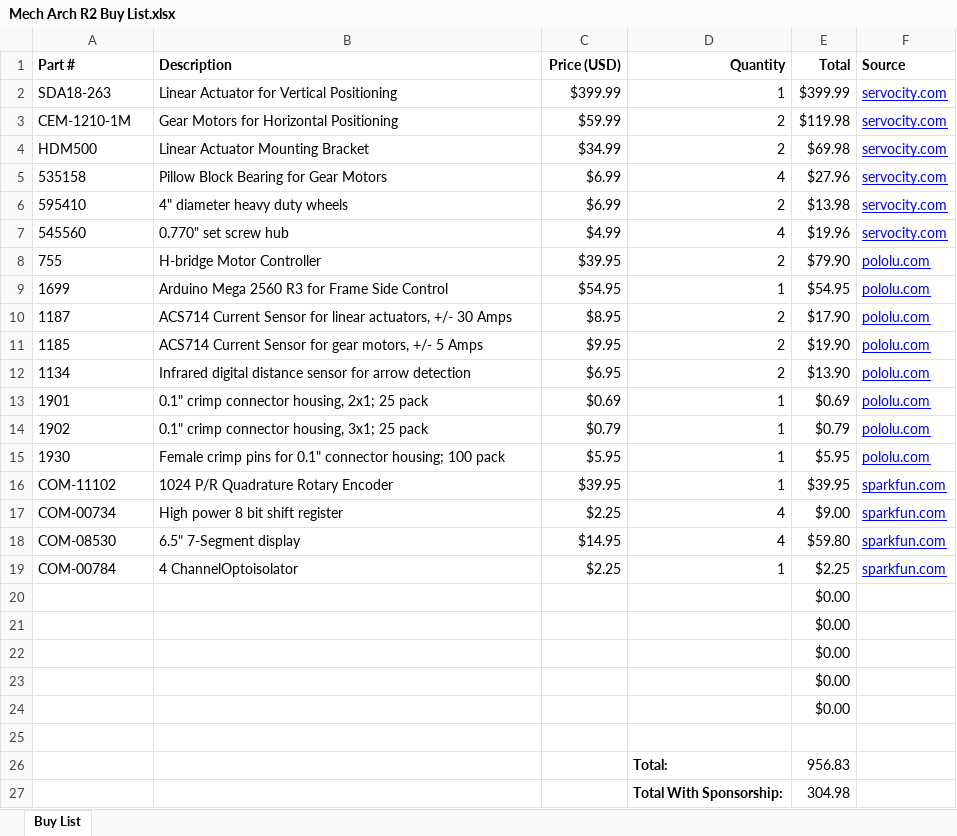
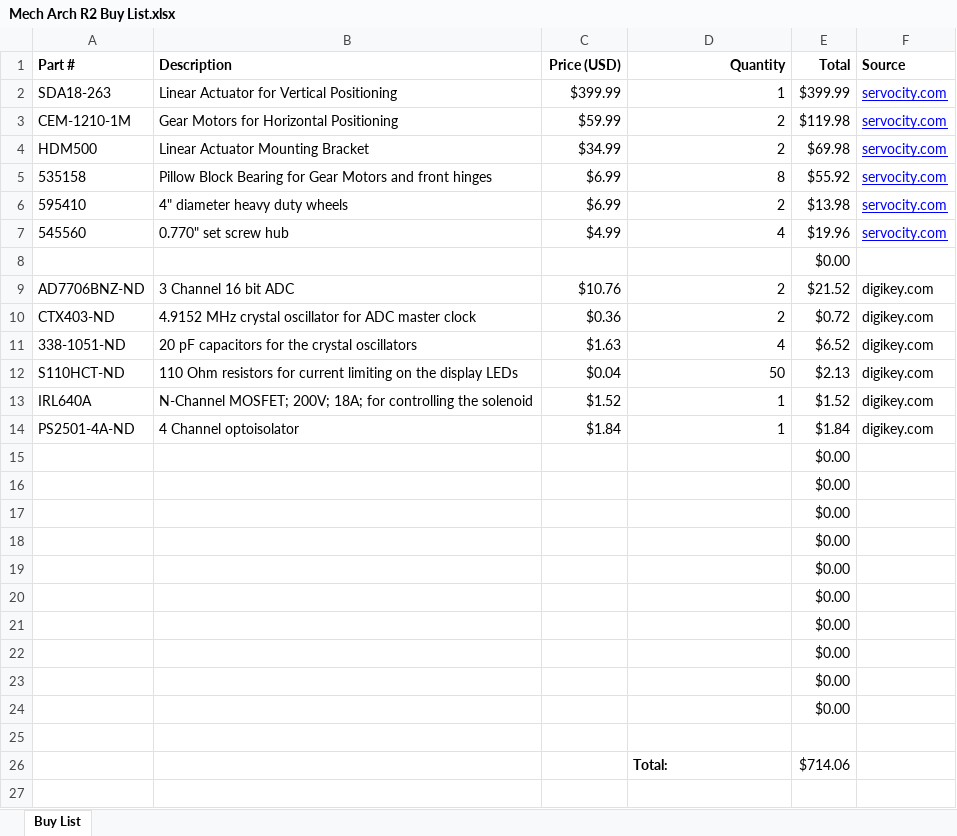
Before and after one commit to RITMechArch/MechArch, an Excel workbook: doc/Mech Arch R2 Buy List.xlsx, sheet Buy List, drawn as a sheet; values as stored, in another font and other column widths than the file's, no borders; removed rows and columns are numbered as before the commit, all else as after; the diff names each change by its address in the sheet, - before the commit and + after, or states it on an @@ line.

Commit message:
Updated R2 buy list

```diff
--- a/doc/Mech Arch R2 Buy List.xlsx (sheet Buy List)
+++ b/doc/Mech Arch R2 Buy List.xlsx (sheet Buy List)
-B5 (Description): Pillow Block Bearing for Gear Motors
+B5 (Description): Pillow Block Bearing for Gear Motors and front hinges
-D5 (Quantity): 4
+D5 (Quantity): 8
-E5 (Total): $27.96
+E5 (Total): $55.92
-row 8: 755 | H-bridge Motor Controller | $39.95 | 2 | $79.90 | pololu.com
-row 9: 1699 | Arduino Mega 2560 R3 for Frame Side Control | $54.95 | 1 | $54.95 | pololu.com
-row 10: 1187 | ACS714 Current Sensor for linear actuators, +/- 30 Amps | $8.95 | 2 | $17.90 | pololu.com
-row 11: 1185 | ACS714 Current Sensor for gear motors, +/- 5 Amps | $9.95 | 2 | $19.90 | pololu.com
-row 12: 1134 | Infrared digital distance sensor for arrow detection | $6.95 | 2 | $13.90 | pololu.com
-row 13: 1901 | 0.1" crimp connector housing, 2x1; 25 pack | $0.69 | 1 | $0.69 | pololu.com
-row 14: 1902 | 0.1" crimp connector housing, 3x1; 25 pack | $0.79 | 1 | $0.79 | pololu.com
-row 15: 1930 | Female crimp pins for 0.1" connector housing; 100 pack | $5.95 | 1 | $5.95 | pololu.com
-row 16: COM-11102 | 1024 P/R Quadrature Rotary Encoder | $39.95 | 1 | $39.95 | sparkfun.com
-row 17: COM-00734 | High power 8 bit shift register | $2.25 | 4 | $9.00 | sparkfun.com
-row 18: COM-08530 | 6.5" 7-Segment display | $14.95 | 4 | $59.80 | sparkfun.com
-row 19: COM-00784 | 4 ChannelOptoisolator | $2.25 | 1 | $2.25 | sparkfun.com
+row 8:  |  |  |  | $0.00
+row 9: AD7706BNZ-ND | 3 Channel 16 bit ADC | $10.76 | 2 | $21.52 | digikey.com
+row 10: CTX403-ND | 4.9152 MHz crystal oscillator for ADC master clock | $0.36 | 2 | $0.72 | digikey.com
+row 11: 338-1051-ND | 20 pF capacitors for the crystal oscillators | $1.63 | 4 | $6.52 | digikey.com
+row 12: S110HCT-ND | 110 Ohm resistors for current limiting on the display LEDs | $0.04 | 50 | $2.13 | digikey.com
+row 13: IRL640A | N-Channel MOSFET; 200V; 18A; for controlling the solenoid | $1.52 | 1 | $1.52 | digikey.com
+row 14: PS2501-4A-ND | 4 Channel optoisolator | $1.84 | 1 | $1.84 | digikey.com
+row 15:  |  |  |  | $0.00
+row 16:  |  |  |  | $0.00
+row 17:  |  |  |  | $0.00
+row 18:  |  |  |  | $0.00
+row 19:  |  |  |  | $0.00
-E26 (Total): 956.83
+E26 (Total): $714.06
-row 27:  |  |  | Total With Sponsorship: | 304.98
```
